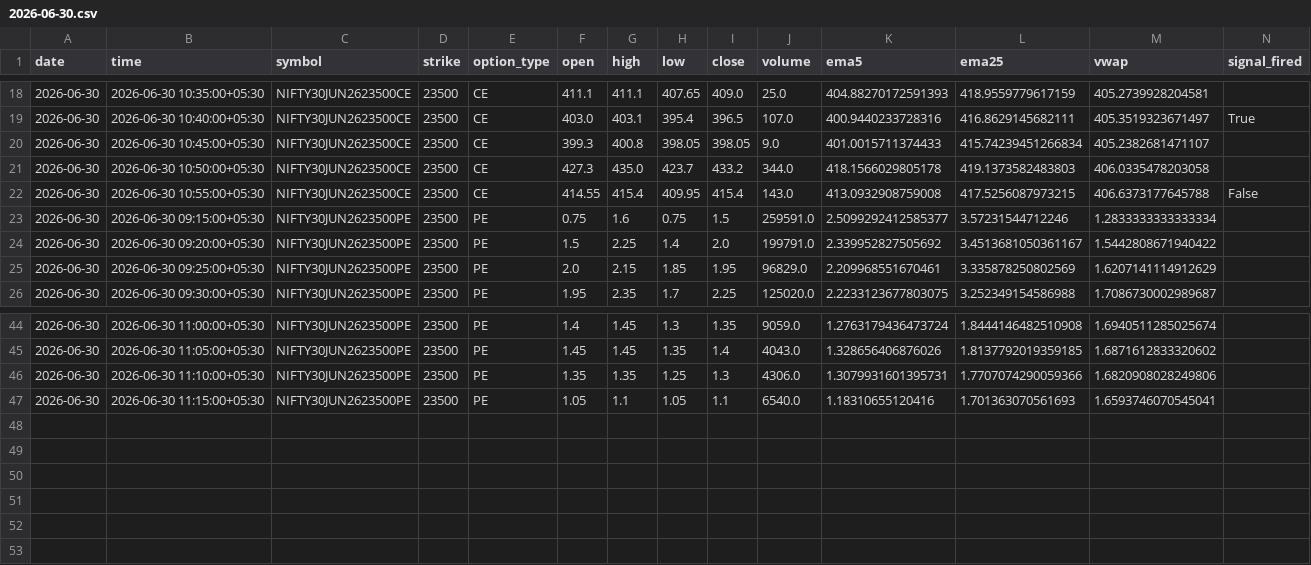
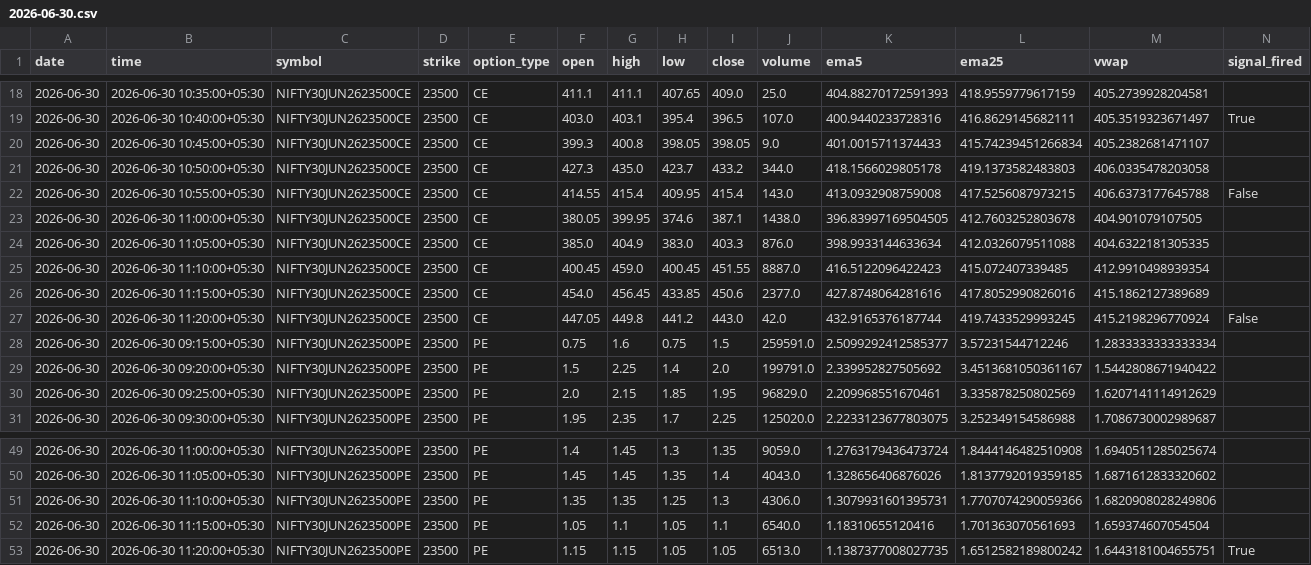
Before and after one commit to pagipari-hub/nifty-signal-generator, a CSV file: candle_history/2026-06-30.csv, drawn as a sheet; only a part is shown, gaps mark what is left out.

```diff
--- a/candle_history/2026-06-30.csv
+++ b/candle_history/2026-06-30.csv
@@ -22,2 +22,7 @@ date,time,symbol,strike,option_type,open,high,low,close,volume,ema5,ema25,vwap,s
 2026-06-30,2026-06-30 10:55:00+05:30,NIFTY30JUN2623500CE,23500,CE,414.55,415.4,409.95,415.4,143.0,413.0932908759008,417.5256087973215,406.6373177645788,False
+2026-06-30,2026-06-30 11:00:00+05:30,NIFTY30JUN2623500CE,23500,CE,380.05,399.95,374.6,387.1,1438.0,396.83997169504505,412.7603252803678,404.901079107505,
+2026-06-30,2026-06-30 11:05:00+05:30,NIFTY30JUN2623500CE,23500,CE,385.0,404.9,383.0,403.3,876.0,398.9933144633634,412.0326079511088,404.6322181305335,
+2026-06-30,2026-06-30 11:10:00+05:30,NIFTY30JUN2623500CE,23500,CE,400.45,459.0,400.45,451.55,8887.0,416.5122096422423,415.072407339485,412.9910498939354,
+2026-06-30,2026-06-30 11:15:00+05:30,NIFTY30JUN2623500CE,23500,CE,454.0,456.45,433.85,450.6,2377.0,427.8748064281616,417.8052990826016,415.1862127389689,
+2026-06-30,2026-06-30 11:20:00+05:30,NIFTY30JUN2623500CE,23500,CE,447.05,449.8,441.2,443.0,42.0,432.9165376187744,419.7433529993245,415.2198296770924,False
 2026-06-30,2026-06-30 09:15:00+05:30,NIFTY30JUN2623500PE,23500,PE,0.75,1.6,0.75,1.5,259591.0,2.5099292412585377,3.57231544712246,1.2833333333333334,
@@ -46,2 +51,3 @@ date,time,symbol,strike,option_type,open,high,low,close,volume,ema5,ema25,vwap,s
 2026-06-30,2026-06-30 11:10:00+05:30,NIFTY30JUN2623500PE,23500,PE,1.35,1.35,1.25,1.3,4306.0,1.3079931601395731,1.7707074290059366,1.6820908028249806,
-2026-06-30,2026-06-30 11:15:00+05:30,NIFTY30JUN2623500PE,23500,PE,1.05,1.1,1.05,1.1,6540.0,1.18310655120416,1.701363070561693,1.6593746070545041,
+2026-06-30,2026-06-30 11:15:00+05:30,NIFTY30JUN2623500PE,23500,PE,1.05,1.1,1.05,1.1,6540.0,1.18310655120416,1.701363070561693,1.659374607054504,
+2026-06-30,2026-06-30 11:20:00+05:30,NIFTY30JUN2623500PE,23500,PE,1.15,1.15,1.05,1.05,6513.0,1.1387377008027735,1.6512582189800242,1.6443181004655751,True
```
Also changed, not shown: 1 other file.
